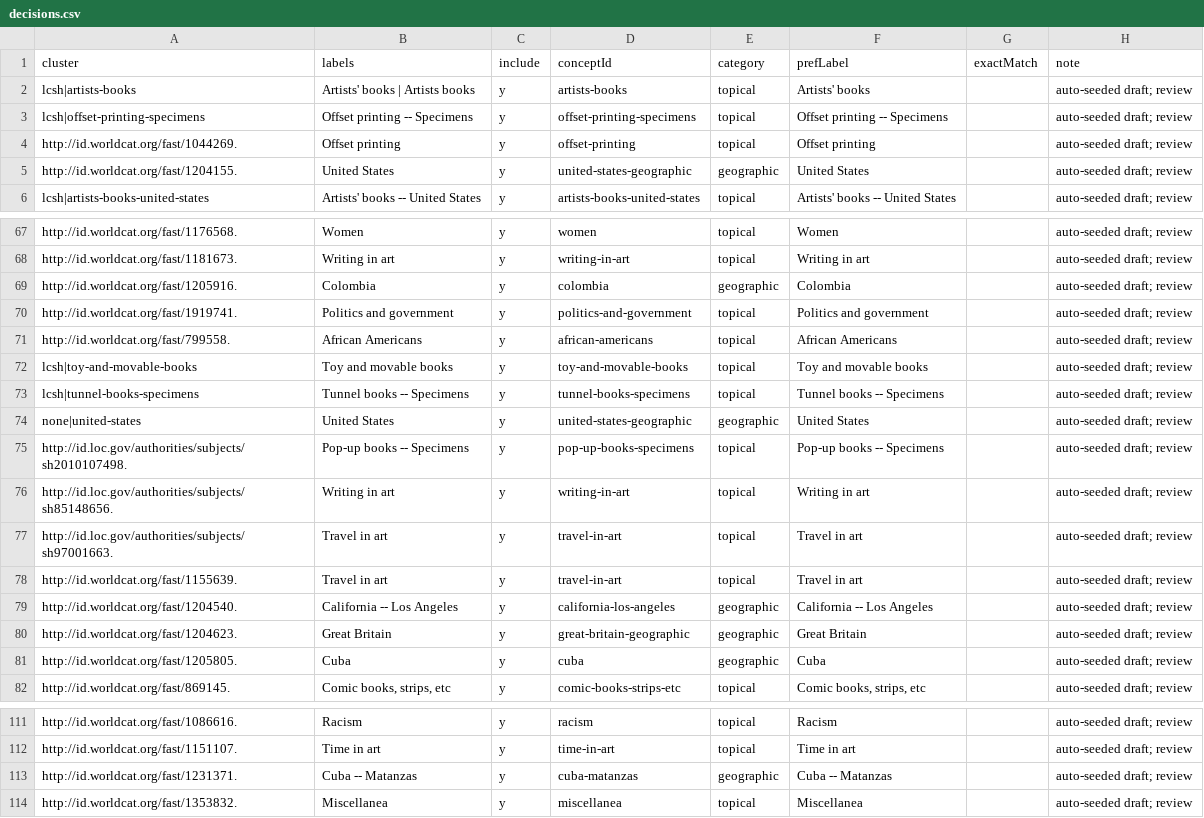
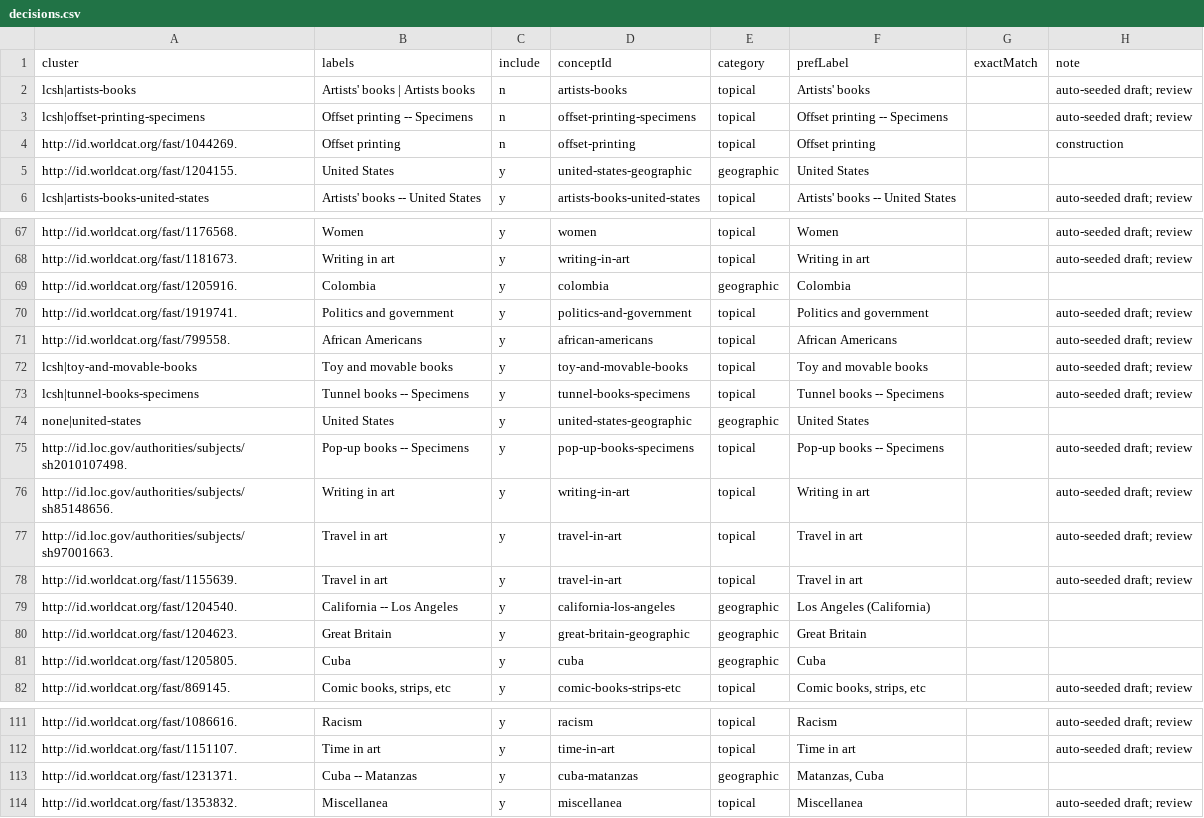
Before and after one commit to dkglab/artists-books, a CSV file: sources/subjects/decisions.csv, drawn as a sheet; only a part is shown, gaps mark what is left out; the diff covers the shown part only.

Commit message:
fix(subjects): curation pass over 19 decision rows (#105)
Split out of PR #117, where these edits had been riding along with the
construction curation and were never built.

- Four geographic prefLabels reworded off the raw heading string:
  "California" -> "California, United States", "Cuba -- Matanzas" ->
  "Matanzas, Cuba", "California -- Los Angeles" -> "Los Angeles
  (California)", "New York (State) -- New York" -> "New York (New York)".
- FAST 1044269 "Offset printing" flipped y -> n, noted "construction":
  it is a production method, and the construction scheme already carries
  it. This is the only row that changes the built scheme -- the concept
  count goes 4938 -> 4937.
- lcsh|artists-books and lcsh|offset-printing-specimens flipped y -> n.
- The remaining 14 rows just clear the "auto-seeded draft; review" note,
  marking them reviewed.

sources/subject-terms.ttl regenerated, riot --validate clean.

```diff
--- a/sources/subjects/decisions.csv
+++ b/sources/subjects/decisions.csv
@@ -1,6 +1,6 @@
 cluster,labels,include,conceptId,category,prefLabel,exactMatch,note
-lcsh|artists-books,Artists' books | Artists books,y,artists-books,topical,Artists' books,,auto-seeded draft; review
-lcsh|offset-printing-specimens,Offset printing -- Specimens,y,offset-printing-specimens,topical,Offset printing -- Specimens,,auto-seeded draft; review
-http://id.worldcat.org/fast/1044269.,Offset printing,y,offset-printing,topical,Offset printing,,auto-seeded draft; review
-http://id.worldcat.org/fast/1204155.,United States,y,united-states-geographic,geographic,United States,,auto-seeded draft; review
+lcsh|artists-books,Artists' books | Artists books,n,artists-books,topical,Artists' books,,auto-seeded draft; review
+lcsh|offset-printing-specimens,Offset printing -- Specimens,n,offset-printing-specimens,topical,Offset printing -- Specimens,,auto-seeded draft; review
+http://id.worldcat.org/fast/1044269.,Offset printing,n,offset-printing,topical,Offset printing,,construction
+http://id.worldcat.org/fast/1204155.,United States,y,united-states-geographic,geographic,United States,,
 lcsh|artists-books-united-states,Artists' books -- United States,y,artists-books-united-states,topical,Artists' books -- United States,,auto-seeded draft; review
@@ -68,3 +68,3 @@ http://id.worldcat.org/fast/1176568.,Women,y,women,topical,Women,,auto-seeded dr
 http://id.worldcat.org/fast/1181673.,Writing in art,y,writing-in-art,topical,Writing in art,,auto-seeded draft; review
-http://id.worldcat.org/fast/1205916.,Colombia,y,colombia,geographic,Colombia,,auto-seeded draft; review
+http://id.worldcat.org/fast/1205916.,Colombia,y,colombia,geographic,Colombia,,
 http://id.worldcat.org/fast/1919741.,Politics and government,y,politics-and-government,topical,Politics and government,,auto-seeded draft; review
@@ -73,3 +73,3 @@ lcsh|toy-and-movable-books,Toy and movable books,y,toy-and-movable-books,topical
 lcsh|tunnel-books-specimens,Tunnel books -- Specimens,y,tunnel-books-specimens,topical,Tunnel books -- Specimens,,auto-seeded draft; review
-none|united-states,United States,y,united-states-geographic,geographic,United States,,auto-seeded draft; review
+none|united-states,United States,y,united-states-geographic,geographic,United States,,
 http://id.loc.gov/authorities/subjects/sh2010107498.,Pop-up books -- Specimens,y,pop-up-books-specimens,topical,Pop-up books -- Specimens,,auto-seeded draft; review
@@ -78,5 +78,5 @@ http://id.loc.gov/authorities/subjects/sh97001663.,Travel in art,y,travel-in-art
 http://id.worldcat.org/fast/1155639.,Travel in art,y,travel-in-art,topical,Travel in art,,auto-seeded draft; review
-http://id.worldcat.org/fast/1204540.,California -- Los Angeles,y,california-los-angeles,geographic,California -- Los Angeles,,auto-seeded draft; review
-http://id.worldcat.org/fast/1204623.,Great Britain,y,great-britain-geographic,geographic,Great Britain,,auto-seeded draft; review
-http://id.worldcat.org/fast/1205805.,Cuba,y,cuba,geographic,Cuba,,auto-seeded draft; review
+http://id.worldcat.org/fast/1204540.,California -- Los Angeles,y,california-los-angeles,geographic,Los Angeles (California),,
+http://id.worldcat.org/fast/1204623.,Great Britain,y,great-britain-geographic,geographic,Great Britain,,
+http://id.worldcat.org/fast/1205805.,Cuba,y,cuba,geographic,Cuba,,
 http://id.worldcat.org/fast/869145.,"Comic books, strips, etc",y,comic-books-strips-etc,topical,"Comic books, strips, etc",,auto-seeded draft; review
@@ -112,3 +112,3 @@ http://id.worldcat.org/fast/1086616.,Racism,y,racism,topical,Racism,,auto-seeded
 http://id.worldcat.org/fast/1151107.,Time in art,y,time-in-art,topical,Time in art,,auto-seeded draft; review
-http://id.worldcat.org/fast/1231371.,Cuba -- Matanzas,y,cuba-matanzas,geographic,Cuba -- Matanzas,,auto-seeded draft; review
+http://id.worldcat.org/fast/1231371.,Cuba -- Matanzas,y,cuba-matanzas,geographic,"Matanzas, Cuba",,
 http://id.worldcat.org/fast/1353832.,Miscellanea,y,miscellanea,topical,Miscellanea,,auto-seeded draft; review
```
Also changed, not shown: 11 edited cells elsewhere in this file, 1 other file.
